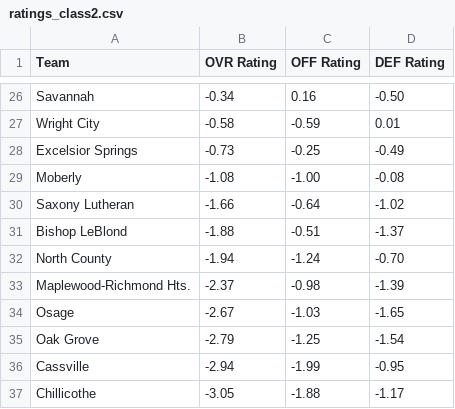
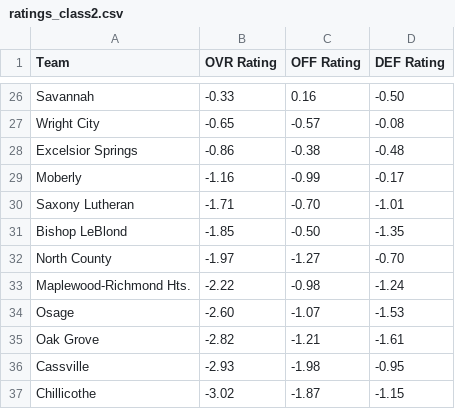
Before and after one commit to AllMOSports/Girls-Soccer-Ratings, a CSV file: ratings_class2.csv, drawn as a sheet; only a part is shown, gaps mark what is left out; the diff covers the shown part only; the diff names each change by its address in the sheet, - before the commit and + after, or states it on an @@ line.

```diff
--- a/ratings_class2.csv
+++ b/ratings_class2.csv
-B26 (OVR Rating): -0.34
+B26 (OVR Rating): -0.33
-B27 (OVR Rating): -0.58
+B27 (OVR Rating): -0.65
-C27 (OFF Rating): -0.59
+C27 (OFF Rating): -0.57
-D27 (DEF Rating): 0.01
+D27 (DEF Rating): -0.08
-B28 (OVR Rating): -0.73
+B28 (OVR Rating): -0.86
-C28 (OFF Rating): -0.25
+C28 (OFF Rating): -0.38
-D28 (DEF Rating): -0.49
+D28 (DEF Rating): -0.48
-B29 (OVR Rating): -1.08
+B29 (OVR Rating): -1.16
-C29 (OFF Rating): -1.00
+C29 (OFF Rating): -0.99
-D29 (DEF Rating): -0.08
+D29 (DEF Rating): -0.17
-B30 (OVR Rating): -1.66
+B30 (OVR Rating): -1.71
-C30 (OFF Rating): -0.64
+C30 (OFF Rating): -0.70
-D30 (DEF Rating): -1.02
+D30 (DEF Rating): -1.01
-B31 (OVR Rating): -1.88
+B31 (OVR Rating): -1.85
-C31 (OFF Rating): -0.51
+C31 (OFF Rating): -0.50
-D31 (DEF Rating): -1.37
+D31 (DEF Rating): -1.35
-B32 (OVR Rating): -1.94
+B32 (OVR Rating): -1.97
-C32 (OFF Rating): -1.24
+C32 (OFF Rating): -1.27
-B33 (OVR Rating): -2.37
+B33 (OVR Rating): -2.22
-D33 (DEF Rating): -1.39
+D33 (DEF Rating): -1.24
-B34 (OVR Rating): -2.67
+B34 (OVR Rating): -2.60
-C34 (OFF Rating): -1.03
+C34 (OFF Rating): -1.07
-D34 (DEF Rating): -1.65
+D34 (DEF Rating): -1.53
-B35 (OVR Rating): -2.79
+B35 (OVR Rating): -2.82
-C35 (OFF Rating): -1.25
+C35 (OFF Rating): -1.21
-D35 (DEF Rating): -1.54
+D35 (DEF Rating): -1.61
-B36 (OVR Rating): -2.94
+B36 (OVR Rating): -2.93
-C36 (OFF Rating): -1.99
+C36 (OFF Rating): -1.98
-B37 (OVR Rating): -3.05
+B37 (OVR Rating): -3.02
-C37 (OFF Rating): -1.88
+C37 (OFF Rating): -1.87
-D37 (DEF Rating): -1.17
+D37 (DEF Rating): -1.15
```
Also changed, not shown: 6 added rows, 6 removed rows and 113 edited cells elsewhere in this file, ratings_all.csv, ratings_class1.csv, 8 other files.
